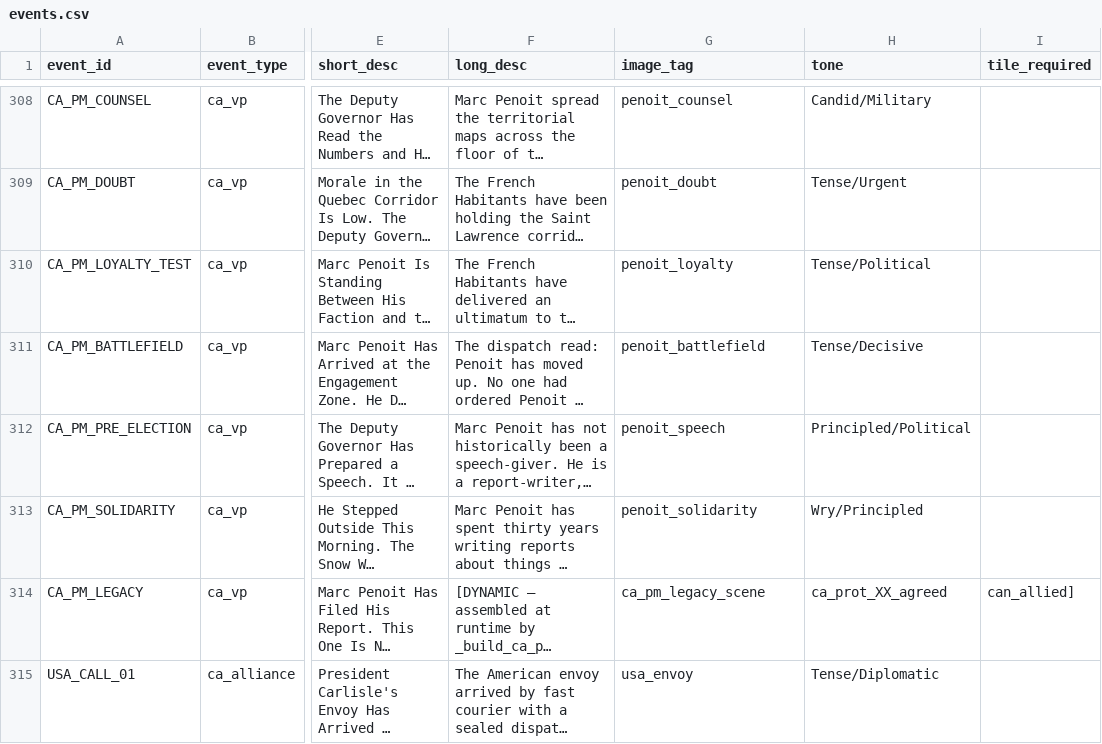
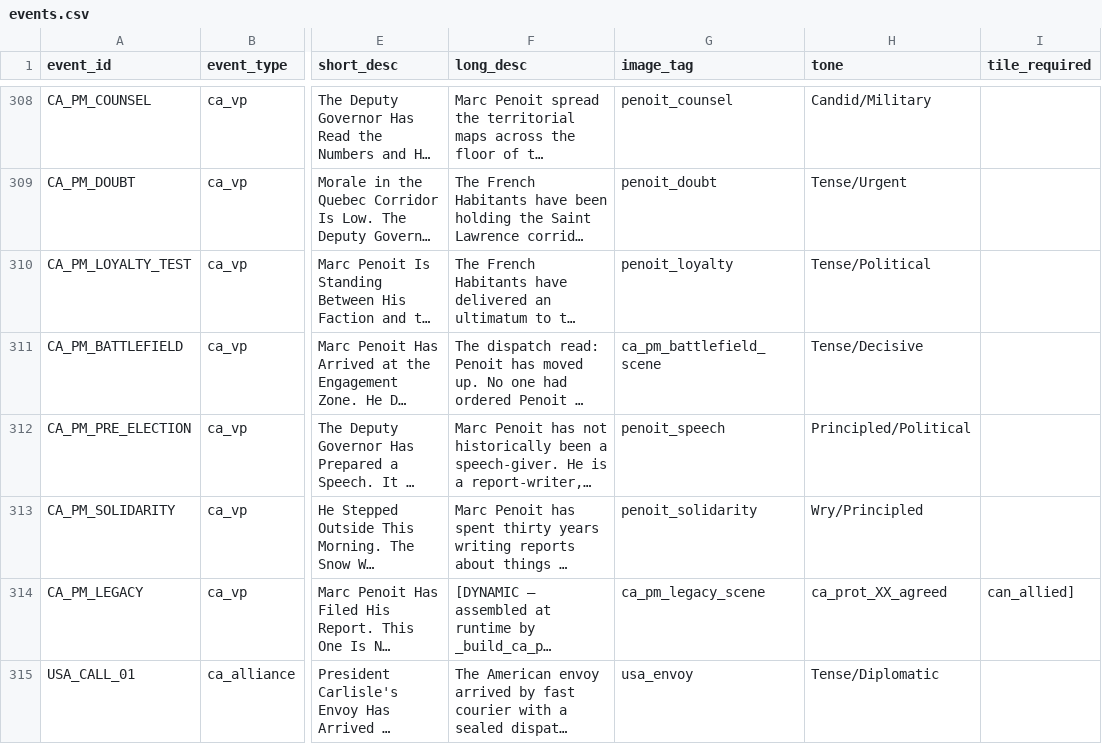
Before and after one commit to etherthegreat/mostupdatedfarsword, a CSV file: data/events.csv, drawn as a sheet; only a part is shown, gaps mark what is left out; long unchanged cells end in …; the diff names each change by its address in the sheet, - before the commit and + after, or states it on an @@ line.

```diff
--- a/data/events.csv
+++ b/data/events.csv
-G311 (image_tag): penoit_battlefield
+G311 (image_tag): ca_pm_battlefield_scene
```
Also changed, not shown: data/event_buttons.csv.
